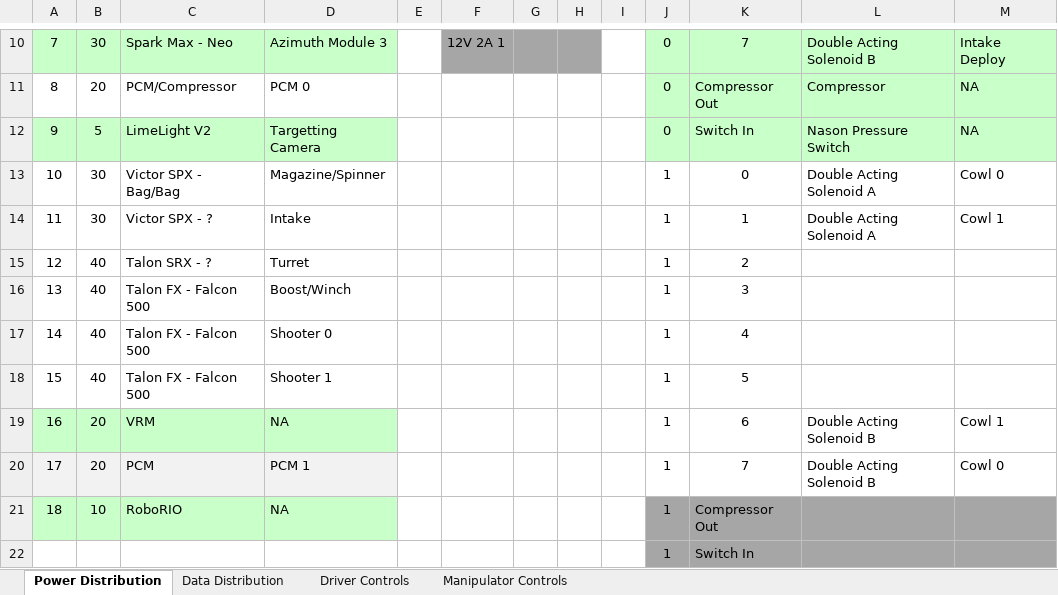
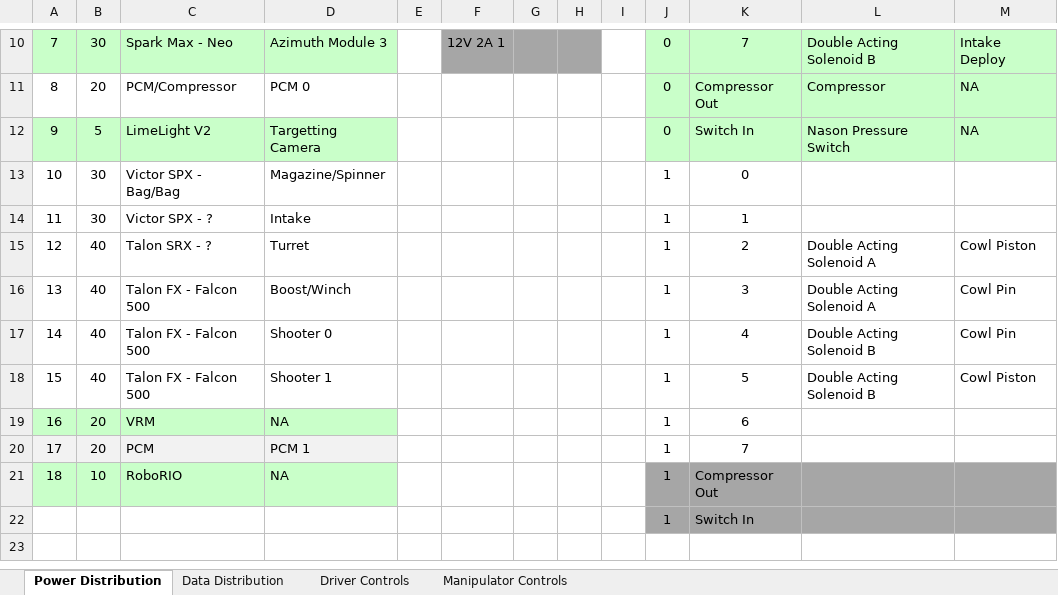
Before and after one commit to secret-city-wildbots/2020-Critical-Documents, an Excel workbook: Hardware Interfaces 2020.xlsx, sheet Power Distribution, drawn as a sheet; only a part is shown, gaps mark what is left out; values as stored, in another font and other column widths than the file's, no borders; the diff names each change by its address in the sheet, - before the commit and + after, or states it on an @@ line.

Commit message:
updating

```diff
--- a/Hardware Interfaces 2020.xlsx (sheet Power Distribution)
+++ b/Hardware Interfaces 2020.xlsx (sheet Power Distribution)
-L13:L14: Double Acting Solenoid A
+L13:L14: (empty)
-M13: Cowl 0
+M13: (empty)
-M14: Cowl 1
+M14: (empty)
-L15:L16: (empty)
+L15:L16: Double Acting Solenoid A
-M15: (empty)
+M15: Cowl Piston
-M16:M17: (empty)
+M16:M17: Cowl Pin
-L17:L18: (empty)
+L17:L18: Double Acting Solenoid B
-M18: (empty)
+M18: Cowl Piston
-L19:L20: Double Acting Solenoid B
+L19:L20: (empty)
-M19: Cowl 1
+M19: (empty)
-M20: Cowl 0
+M20: (empty)
```
Also changed, not shown: sheet Data Distribution.
